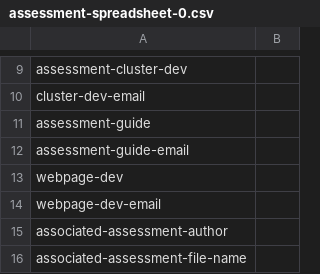
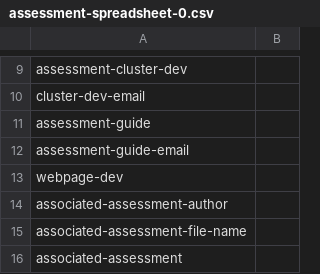
Before and after one commit to undiscipliningvc/undiscipliningvc, a CSV file: py/assessment-spreadsheet-0.csv, drawn as a sheet; only a part is shown, gaps mark what is left out; the shorter side is filled out with more unchanged rows; the diff names each change by its address in the sheet, - before the commit and + after, or states it on an @@ line.

```diff
--- a/py/assessment-spreadsheet-0.csv
+++ b/py/assessment-spreadsheet-0.csv
-row 14: webpage-dev-email
```
Also changed, not shown: py/assessment-spreadsheet-1.csv, py/syllabus-spreadsheet-0.csv, 2 other files.
